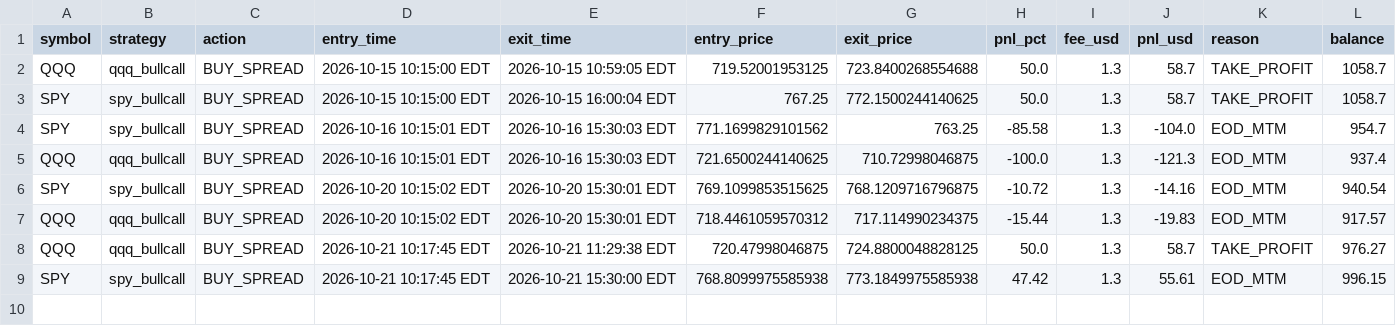
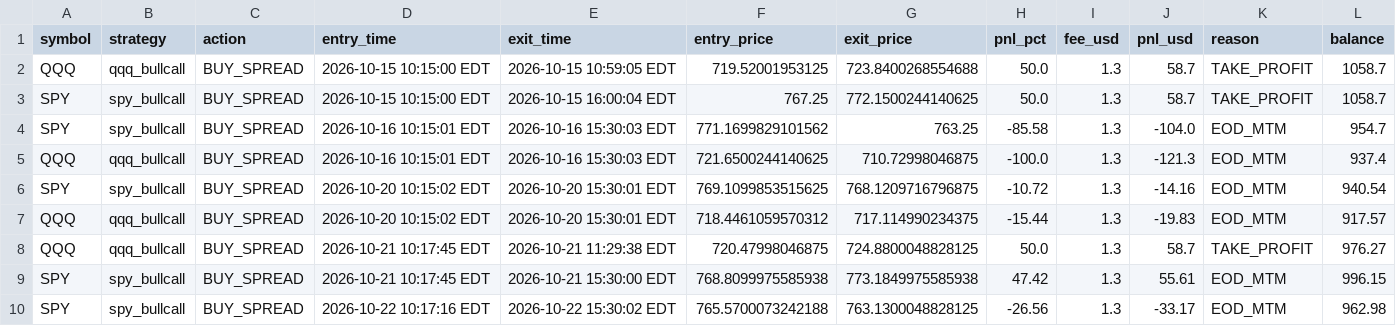
Before and after one commit to thokfoot/crypto-orderblock-bot, a CSV file: data/usa_paper_trades.csv, drawn as a sheet; the diff names each change by its address in the sheet, - before the commit and + after, or states it on an @@ line.

```diff
--- a/data/usa_paper_trades.csv
+++ b/data/usa_paper_trades.csv
+row 10: SPY | spy_bullcall | BUY_SPREAD | 2026-10-22 10:17:16 EDT | 2026-10-22 15:30:02 EDT | 765.5700073242188 | 763.1300048828125 | -26.56 | 1.3 | -33.17 | EOD_MTM | 962.98
```
Also changed, not shown: data/usa_spy_bullcall_trades.csv, 4 other files.
